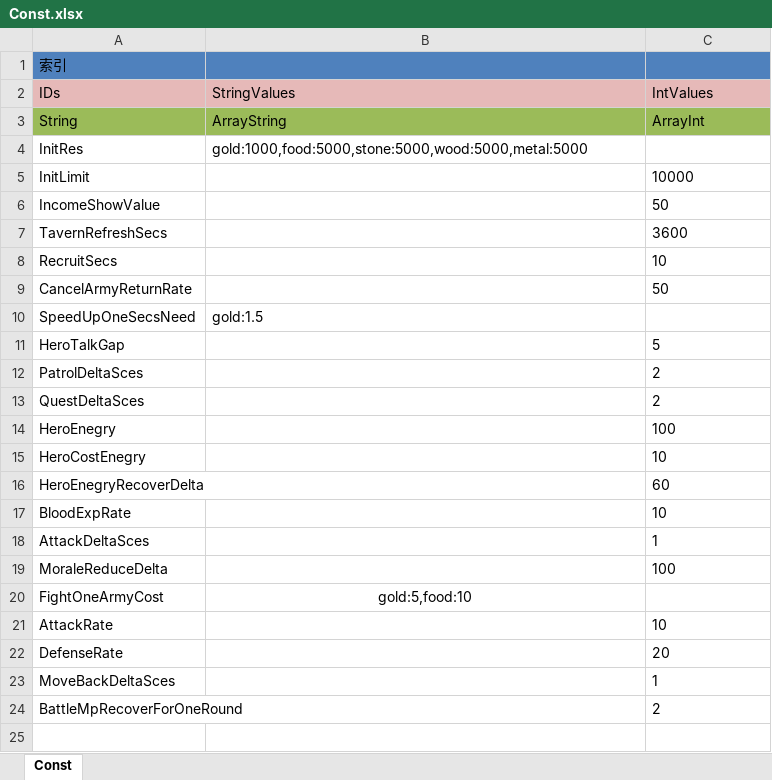
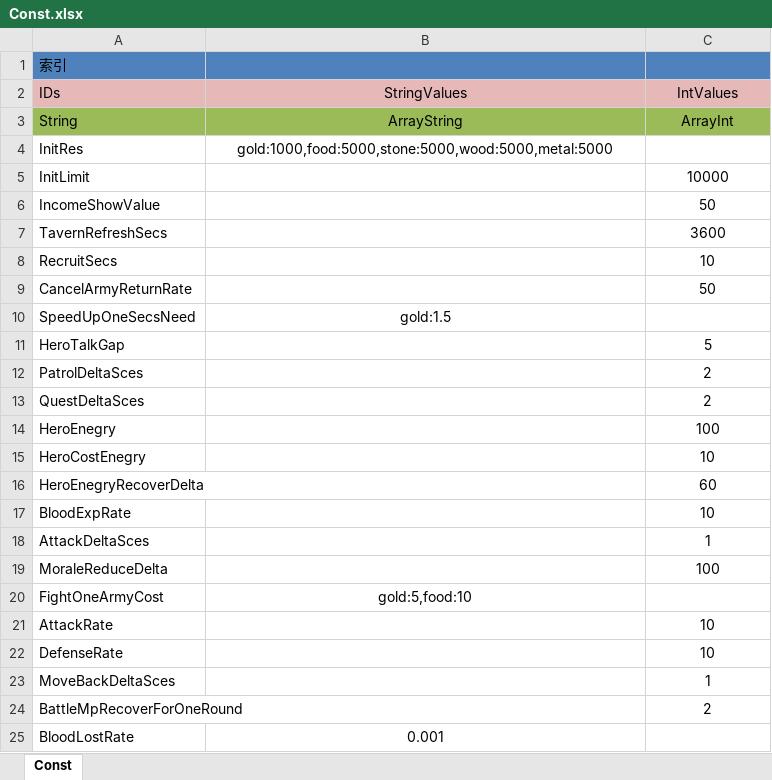
Before and after one commit to shanteng/CS, an Excel workbook: Excel/Const.xlsx, sheet Const, drawn as a sheet; values as stored, in another font and other column widths than the file's, no borders; the diff names each change by its address in the sheet, - before the commit and + after, or states it on an @@ line.

```diff
--- a/Excel/Const.xlsx (sheet Const)
+++ b/Excel/Const.xlsx (sheet Const)
-B2:C3 alignment: left
+B2:C3 alignment: center
-B4 alignment: left
+B4 alignment: center
-C5:C9 alignment: left
+C5:C9 alignment: center
-B10 alignment: left
+B10 alignment: center
-C11:C19 alignment: left
+C11:C19 alignment: center
-C21:C24 alignment: left
+C21:C24 alignment: center
-C22 (IntValues): 20
+C22 (IntValues): 10
+row 25: BloodLostRate | 0.001
```
Also changed, not shown: Excel/Language.xlsx, 7 other files.
